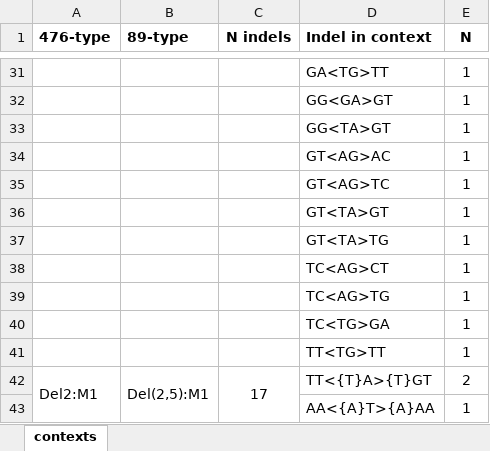
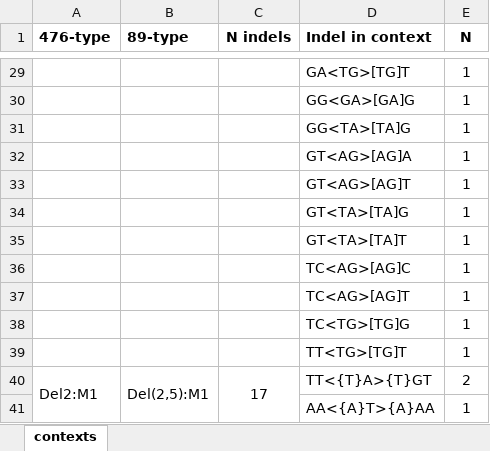
Before and after one commit to steverozen/mSigSpectra, an Excel workbook: development/one_file_rosetta_output/SP48008_context_counts.xlsx, sheet contexts, drawn as a sheet; only a part is shown, gaps mark what is left out; values as stored, in another font and other column widths than the file's, no borders; addresses are those after the commit; the diff covers the shown part only; the diff names each change by its address in the sheet, - before the commit and + after, or states it on an @@ line.

```diff
--- a/development/one_file_rosetta_output/SP48008_context_counts.xlsx (sheet contexts)
+++ b/development/one_file_rosetta_output/SP48008_context_counts.xlsx (sheet contexts)
-D29 (Indel in context): GA<TG>TT
+D29 (Indel in context): GA<TG>[TG]T
-D30 (Indel in context): GG<GA>GT
+D30 (Indel in context): GG<GA>[GA]G
-D31 (Indel in context): GG<TA>GT
+D31 (Indel in context): GG<TA>[TA]G
-D32 (Indel in context): GT<AG>AC
+D32 (Indel in context): GT<AG>[AG]A
-D33 (Indel in context): GT<AG>TC
+D33 (Indel in context): GT<AG>[AG]T
-D34 (Indel in context): GT<TA>GT
+D34 (Indel in context): GT<TA>[TA]G
-D35 (Indel in context): GT<TA>TG
+D35 (Indel in context): GT<TA>[TA]T
-D36 (Indel in context): TC<AG>CT
+D36 (Indel in context): TC<AG>[AG]C
-D37 (Indel in context): TC<AG>TG
+D37 (Indel in context): TC<AG>[AG]T
-D38 (Indel in context): TC<TG>GA
+D38 (Indel in context): TC<TG>[TG]G
-D39 (Indel in context): TT<TG>TT
+D39 (Indel in context): TT<TG>[TG]T
```
Also changed, not shown: 1 added row, 3 removed rows and 26 edited cells elsewhere in this sheet, development/one_file_rosetta_output/DRUP01030028T_context_counts.xlsx, 2 other files.
